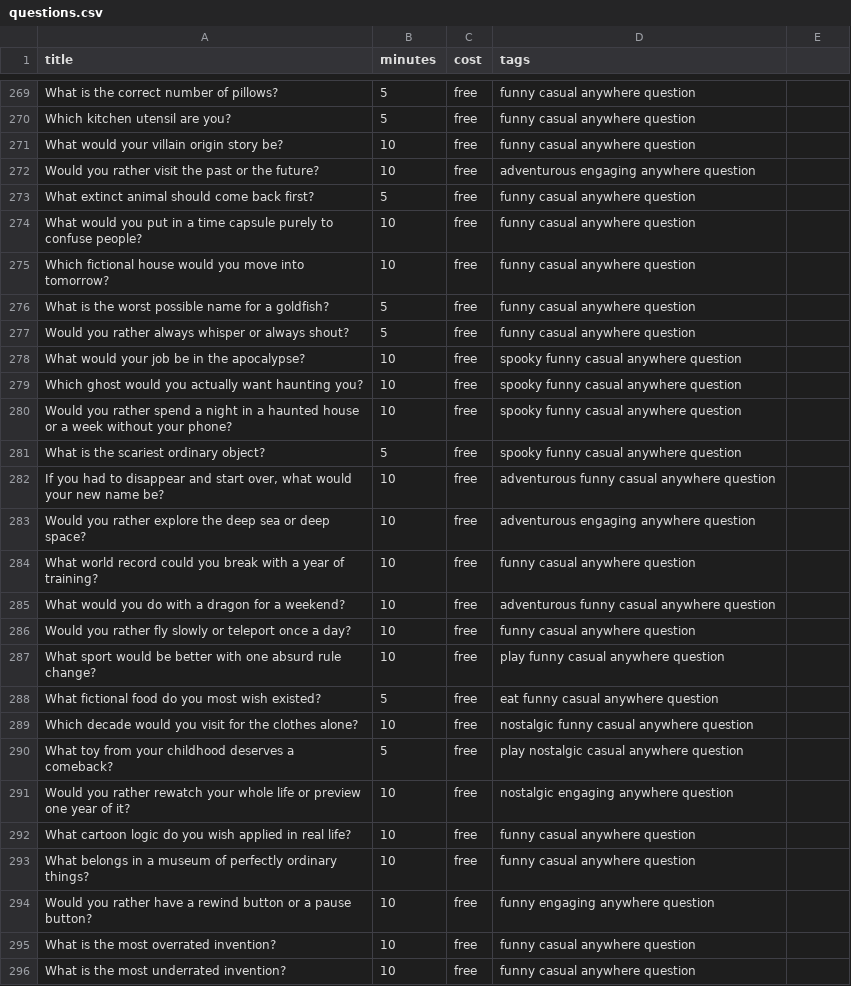
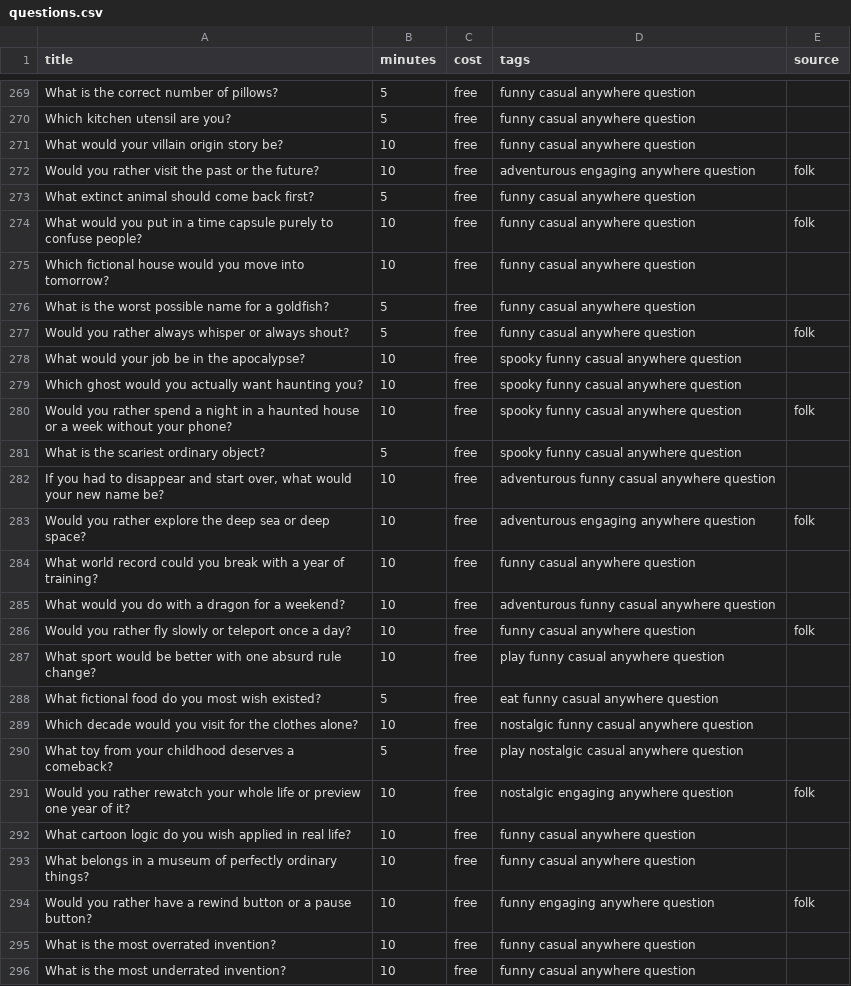
Before and after one commit to StarrySidekick/Activinator, a CSV file: packs/questions.csv, drawn as a sheet; only a part is shown, gaps mark what is left out; the diff covers the shown part only.

```diff
--- a/packs/questions.csv
+++ b/packs/questions.csv
@@ -1 +1 @@
-title,minutes,cost,tags
+title,minutes,cost,tags,source
@@ -272 +272 @@ What would your villain origin story be?,10,free,funny casual anywhere question
-Would you rather visit the past or the future?,10,free,adventurous engaging anywhere question
+Would you rather visit the past or the future?,10,free,adventurous engaging anywhere question,folk
@@ -274 +274 @@ What extinct animal should come back first?,5,free,funny casual anywhere questio
-What would you put in a time capsule purely to confuse people?,10,free,funny casual anywhere question
+What would you put in a time capsule purely to confuse people?,10,free,funny casual anywhere question,folk
@@ -277 +277 @@ What is the worst possible name for a goldfish?,5,free,funny casual anywhere que
-Would you rather always whisper or always shout?,5,free,funny casual anywhere question
+Would you rather always whisper or always shout?,5,free,funny casual anywhere question,folk
@@ -280 +280 @@ Which ghost would you actually want haunting you?,10,free,spooky funny casual an
-Would you rather spend a night in a haunted house or a week without your phone?,10,free,spooky funny casual anywhere question
+Would you rather spend a night in a haunted house or a week without your phone?,10,free,spooky funny casual anywhere question,folk
@@ -283 +283 @@ What is the scariest ordinary object?,5,free,spooky funny casual anywhere questi
-Would you rather explore the deep sea or deep space?,10,free,adventurous engaging anywhere question
+Would you rather explore the deep sea or deep space?,10,free,adventurous engaging anywhere question,folk
@@ -286 +286 @@ What would you do with a dragon for a weekend?,10,free,adventurous funny casual
-Would you rather fly slowly or teleport once a day?,10,free,funny casual anywhere question
+Would you rather fly slowly or teleport once a day?,10,free,funny casual anywhere question,folk
@@ -291 +291 @@ What toy from your childhood deserves a comeback?,5,free,play nostalgic casual a
-Would you rather rewatch your whole life or preview one year of it?,10,free,nostalgic engaging anywhere question
+Would you rather rewatch your whole life or preview one year of it?,10,free,nostalgic engaging anywhere question,folk
@@ -294 +294 @@ What belongs in a museum of perfectly ordinary things?,10,free,funny casual anyw
-Would you rather have a rewind button or a pause button?,10,free,funny engaging anywhere question
+Would you rather have a rewind button or a pause button?,10,free,funny engaging anywhere question,folk
```
Also changed, not shown: 9 edited cells elsewhere in this file, packs/core.csv, packs/quotes.csv, 3 other files.
